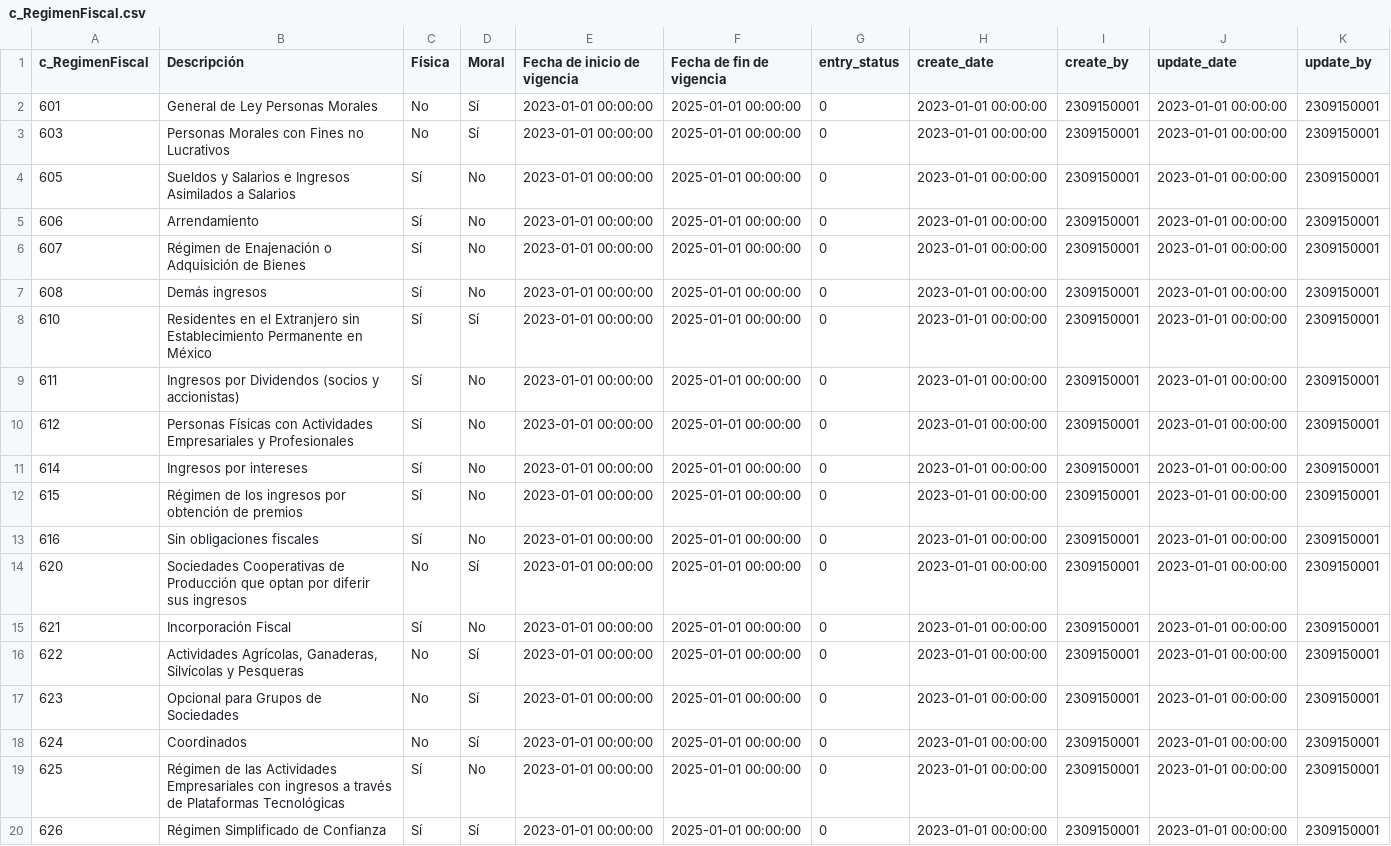
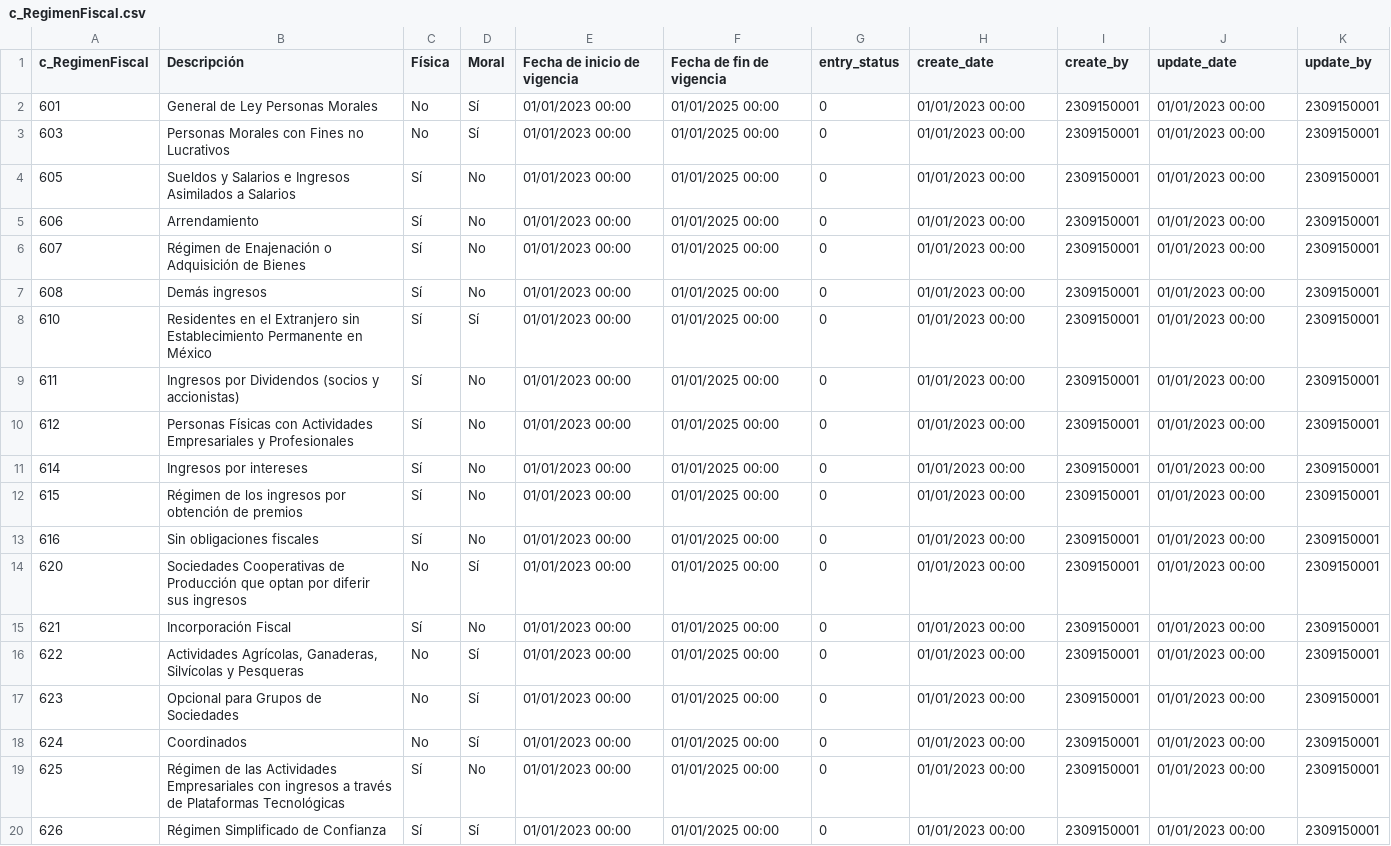
Before and after one commit to TCS2211194M1/Antares_project, a CSV file: tablas/c_RegimenFiscal.csv, drawn as a sheet; the diff names each change by its address in the sheet, - before the commit and + after, or states it on an @@ line.

Commit message:
Mensaje de commit

```diff
--- a/tablas/c_RegimenFiscal.csv
+++ b/tablas/c_RegimenFiscal.csv
-E2:E20 (Fecha de inicio de vigencia): 2023-01-01 00:00:00
+E2:E20 (Fecha de inicio de vigencia): 01/01/2023 00:00
-F2:F20 (Fecha de fin de vigencia): 2025-01-01 00:00:00
+F2:F20 (Fecha de fin de vigencia): 01/01/2025 00:00
-H2:H20 (create_date): 2023-01-01 00:00:00
+H2:H20 (create_date): 01/01/2023 00:00
-J2:J20 (update_date): 2023-01-01 00:00:00
+J2:J20 (update_date): 01/01/2023 00:00
```
